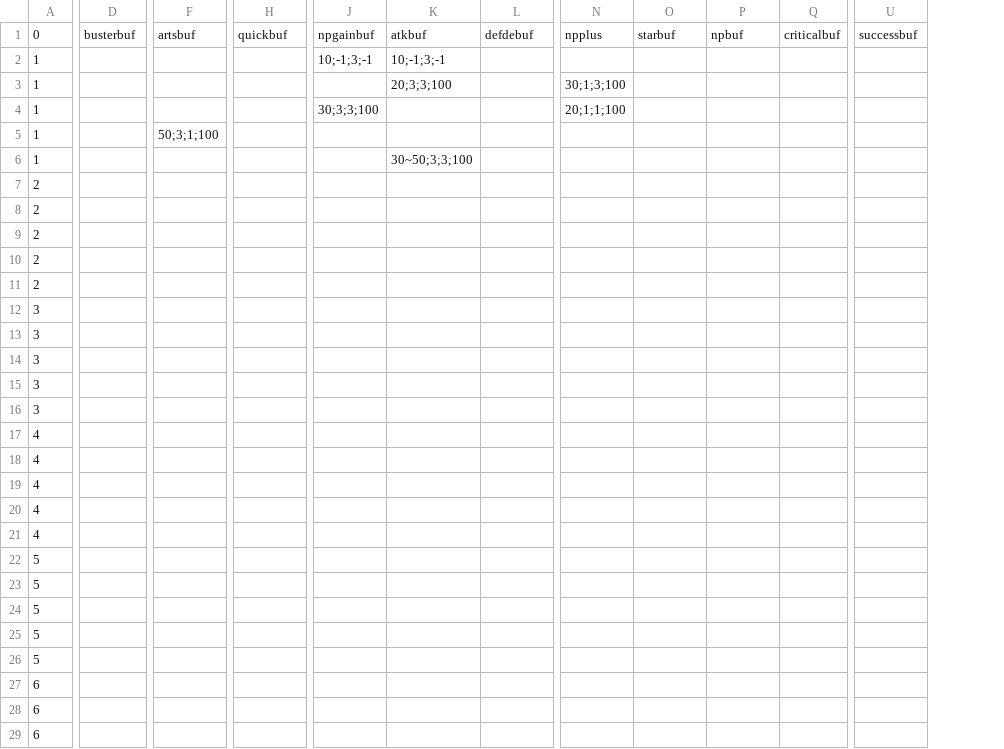
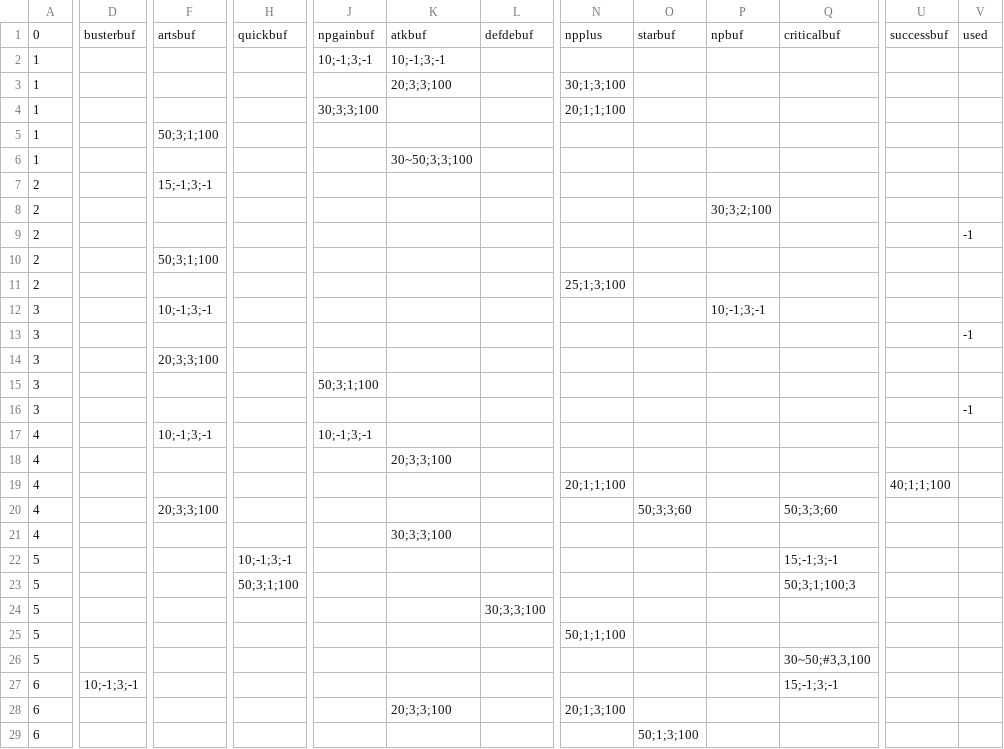
Before and after one commit to goingtofgo/FgoCalc, a CSV file: Data/SupporterSkillData.csv, drawn as a sheet; only a part is shown, gaps mark what is left out; removed rows and columns are numbered as before the commit, all else as after; the diff covers the shown part only; the diff names each change by its address in the sheet, - before the commit and + after, or states it on an @@ line.

Commit message:
update supportskill data.csv

```diff
--- a/Data/SupporterSkillData.csv
+++ b/Data/SupporterSkillData.csv
-column Q, row 1: criticalbuf
+column Q, rows 1-27: criticalbuf |  |  |  |  |  |  |  |  |  |  |  |  |  |  |  |  |  |  | 50;3;3;60 |  | 15;-1;3;-1 | 50;3;1;100;3 |  |  | 30~50;#3,3,100 | 15;-1;3;-1
+column V, rows 1-16: used |  |  |  |  |  |  |  | -1 |  |  |  | -1 |  |  | -1
-F7: (empty)
+F7: 15;-1;3;-1
-P8: (empty)
+P8: 30;3;2;100
-F10: (empty)
+F10: 50;3;1;100
-N11: (empty)
+N11: 25;1;3;100
-F12: (empty)
+F12: 10;-1;3;-1
-P12: (empty)
+P12: 10;-1;3;-1
-F14: (empty)
+F14: 20;3;3;100
-J15: (empty)
+J15: 50;3;1;100
-F17: (empty)
+F17: 10;-1;3;-1
-J17: (empty)
+J17: 10;-1;3;-1
-K18: (empty)
+K18: 20;3;3;100
-N19: (empty)
+N19: 20;1;1;100
-U19: (empty)
+U19: 40;1;1;100
-F20: (empty)
+F20: 20;3;3;100
-O20: (empty)
+O20: 50;3;3;60
-K21: (empty)
+K21: 30;3;3;100
-H22: (empty)
+H22: 10;-1;3;-1
-H23: (empty)
+H23: 50;3;1;100
-L24: (empty)
+L24: 30;3;3;100
-N25: (empty)
+N25: 50;1;1;100
-D27: (empty)
+D27: 10;-1;3;-1
-K28: (empty)
+K28: 20;3;3;100
-N28: (empty)
+N28: 20;1;3;100
-O29: (empty)
+O29: 50;1;3;100
```
Also changed, not shown: 1 added row and 24 edited cells elsewhere in this file, Data/MysticCodeSkillData.csv, 1 other file.
